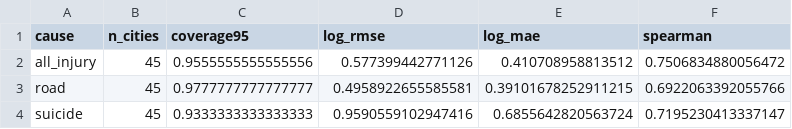
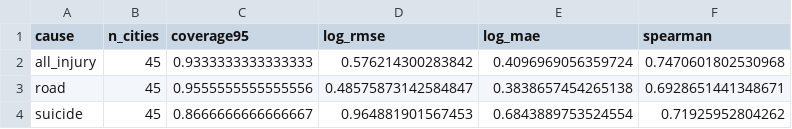
Before and after one commit to hssling/injury-india-public-health, a CSV file: meta_district_injury_atlas_india/tables/cv_metrics.csv, drawn as a sheet.

```diff
--- a/meta_district_injury_atlas_india/tables/cv_metrics.csv
+++ b/meta_district_injury_atlas_india/tables/cv_metrics.csv
@@ -1,4 +1,4 @@
 cause,n_cities,coverage95,log_rmse,log_mae,spearman
-all_injury,45,0.9555555555555556,0.577399442771126,0.410708958813512,0.7506834880056472
-road,45,0.9777777777777777,0.4958922655585581,0.39101678252911215,0.6922063392055766
-suicide,45,0.9333333333333333,0.9590559102947416,0.6855642820563724,0.7195230413337147
+all_injury,45,0.9333333333333333,0.576214300283842,0.4096969056359724,0.7470601802530968
+road,45,0.9555555555555556,0.48575873142584847,0.3838657454265138,0.6928651441348671
+suicide,45,0.8666666666666667,0.964881901567453,0.6843889753524554,0.71925952804262
```
Also changed, not shown: meta_district_injury_atlas_india/outputs/cv_predictions.csv, meta_district_injury_atlas_india/tables/blind_spots.csv, 14 other files.
